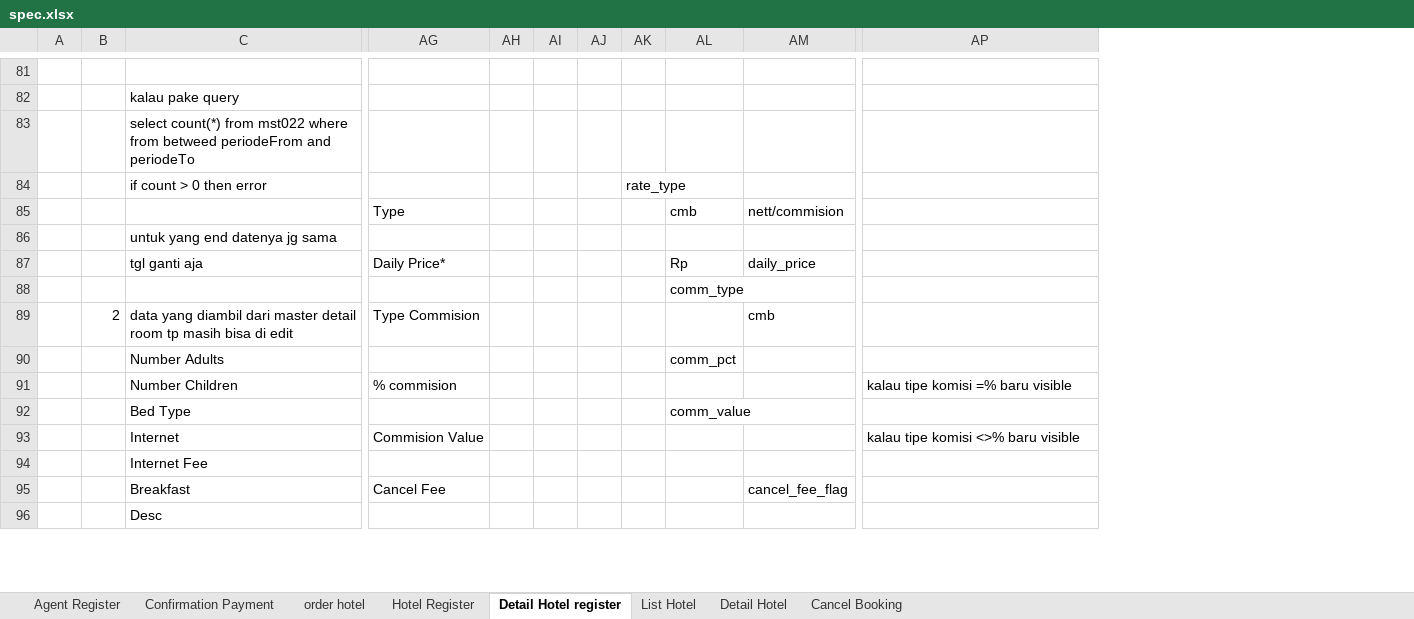
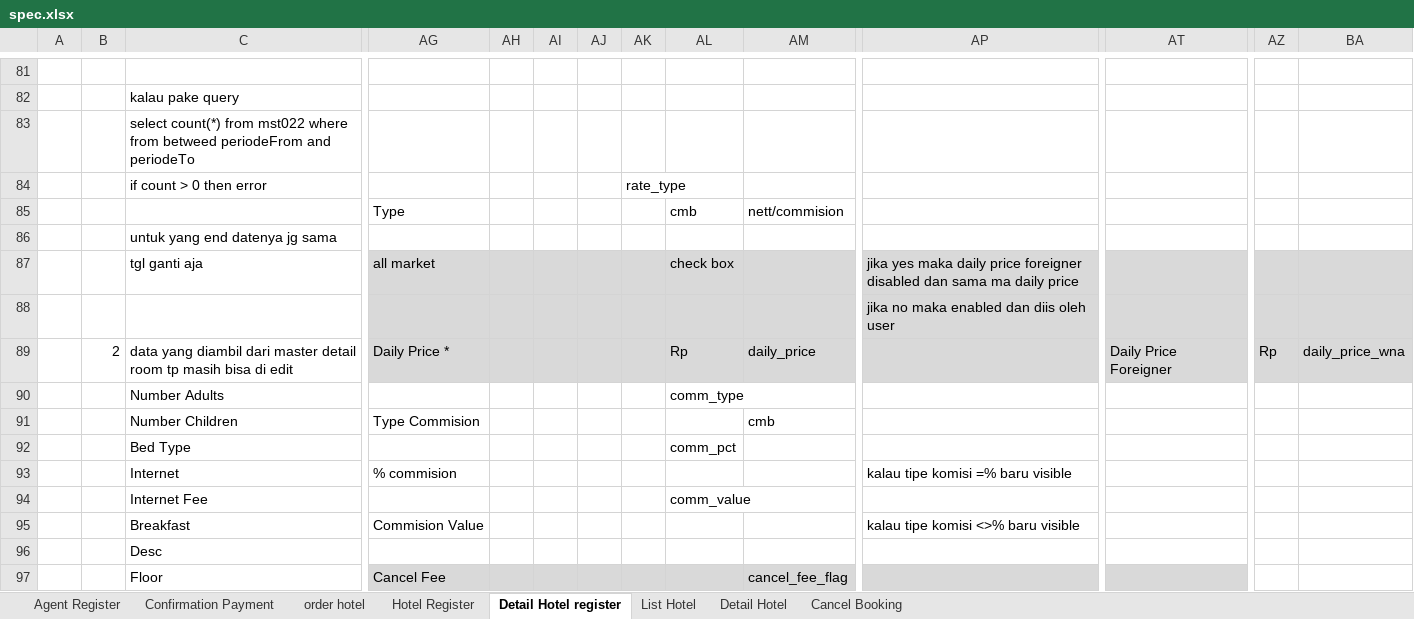
Before and after one commit to loztzero/hotelloca, an Excel workbook: document/spec.xlsx, sheet Detail Hotel register, drawn as a sheet; only a part is shown, gaps mark what is left out; values as stored, in another font and other column widths than the file's, no borders; removed rows and columns are numbered as before the commit, all else as after; rows hold the shown columns only; the diff covers the shown part only; the diff names each change by its address in the sheet, - before the commit and + after, or states it on an @@ line.

Commit message:
semua yang berubah ditandain abu2
di cek per sheet
yang kuning jg cek ada yg kelewat ga

```diff
--- a/document/spec.xlsx (sheet Detail Hotel register)
+++ b/document/spec.xlsx (sheet Detail Hotel register)
+column AT, row 89: Daily Price Foreigner
+column AZ, row 89: Rp
+column BA, row 89: daily_price_wna
+row 87:  |  | tgl ganti aja | all market |  |  |  |  | check box |  | jika yes maka daily price foreigner disabled dan sama ma daily price
+row 88:  |  |  |  |  |  |  |  |  |  | jika no maka enabled dan diis oleh user
-B89: (empty)
+B89: 2
-C89: tgl ganti aja
+C89: data yang diambil dari master detail room tp masih bisa di edit
-AG89: Daily Price*
+AG89: Daily Price *
-AG89:AP89 fill: none
+AG89:AP89 fill: #D9D9D9
-C90: (empty)
+C90: Number Adults
-B91: 2
+B91: (empty)
-C91: data yang diambil dari master detail room tp masih bisa di edit
+C91: Number Children
-C92: Number Adults
+C92: Bed Type
-C93: Number Children
+C93: Internet
-C94: Bed Type
+C94: Internet Fee
-C95: Internet
+C95: Breakfast
-row 94:  |  | Internet Fee
-row 95:  |  | Breakfast | Cancel Fee |  |  |  |  |  | cancel_fee_flag
+row 97:  |  | Floor | Cancel Fee |  |  |  |  |  | cancel_fee_flag
```
Also changed, not shown: 5 added rows, 3 removed rows, 1 removed column, 4 edited cells and cell formats elsewhere in this sheet, sheet List Hotel, sheet Detail Hotel, sheet Agent Register, sheet order hotel, charts or pictures, 1 other file.
